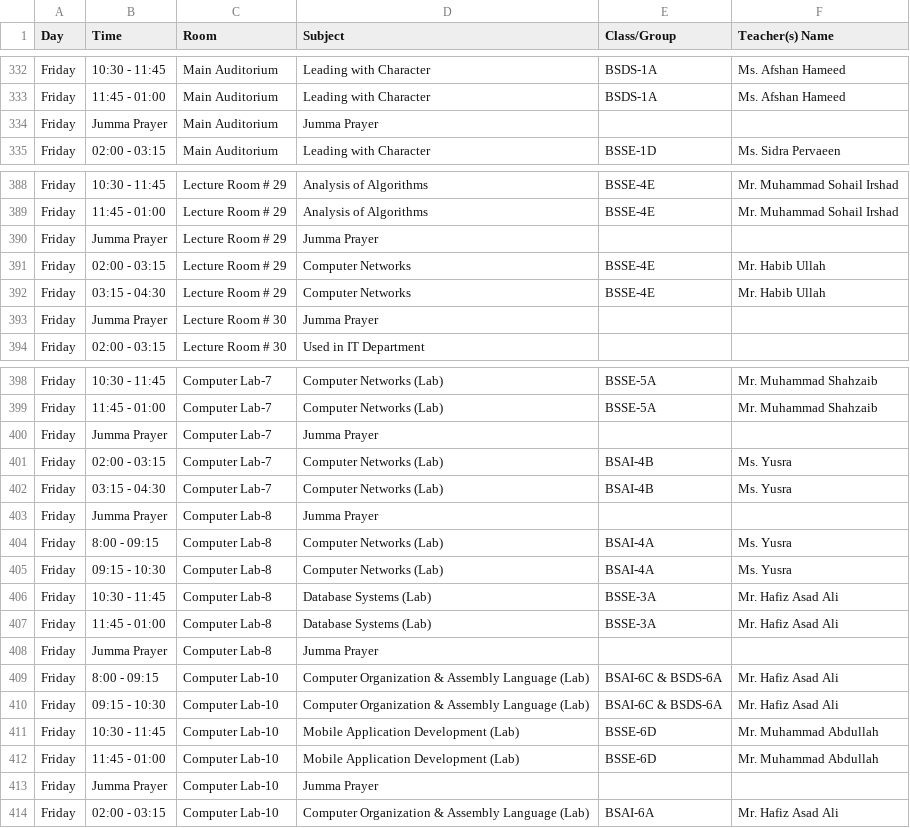
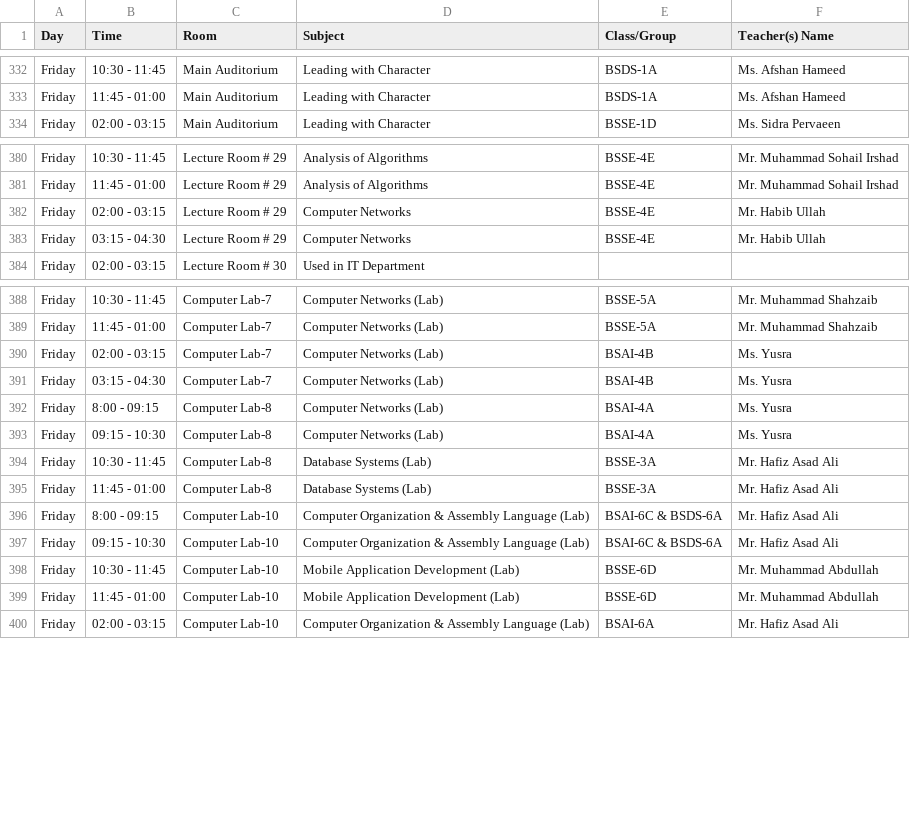
Before and after one commit to RasikhAli/Superior-Academic-Tool, a CSV file: uploads/csv/Timetable SE Department (Fall-25 & Spring-26) Version-1.0-updated.csv, drawn as a sheet; only a part is shown, gaps mark what is left out; the diff covers the shown part only; the diff names each change by its address in the sheet, - before the commit and + after, or states it on an @@ line.

```diff
--- a/uploads/csv/Timetable SE Department (Fall-25 & Spring-26) Version-1.0-updated.csv
+++ b/uploads/csv/Timetable SE Department (Fall-25 & Spring-26) Version-1.0-updated.csv
-row 334: Friday | Jumma Prayer | Main Auditorium | Jumma Prayer
-row 390: Friday | Jumma Prayer | Lecture Room # 29 | Jumma Prayer
-row 393: Friday | Jumma Prayer | Lecture Room # 30 | Jumma Prayer
-row 400: Friday | Jumma Prayer | Computer Lab-7 | Jumma Prayer
-row 403: Friday | Jumma Prayer | Computer Lab-8 | Jumma Prayer
-row 408: Friday | Jumma Prayer | Computer Lab-8 | Jumma Prayer
-row 413: Friday | Jumma Prayer | Computer Lab-10 | Jumma Prayer
```
Also changed, not shown: 8 removed rows elsewhere in this file, 2 other files.
